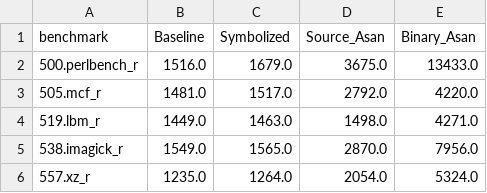
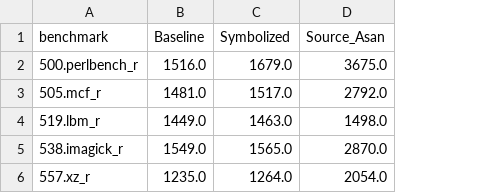
Before and after one commit to HexHive/retrowrite-dev, a CSV file: retrowrite_ci/plots/out.csv, drawn as a sheet; the diff names each change by its address in the sheet, - before the commit and + after, or states it on an @@ line.

Commit message:
Better plot data

```diff
--- a/retrowrite_ci/plots/out.csv
+++ b/retrowrite_ci/plots/out.csv
-column E (Binary_Asan), rows 2-6: 13433.0 | 4220.0 | 4271.0 | 7956.0 | 5324.0
```
Also changed, not shown: 3 other files.
